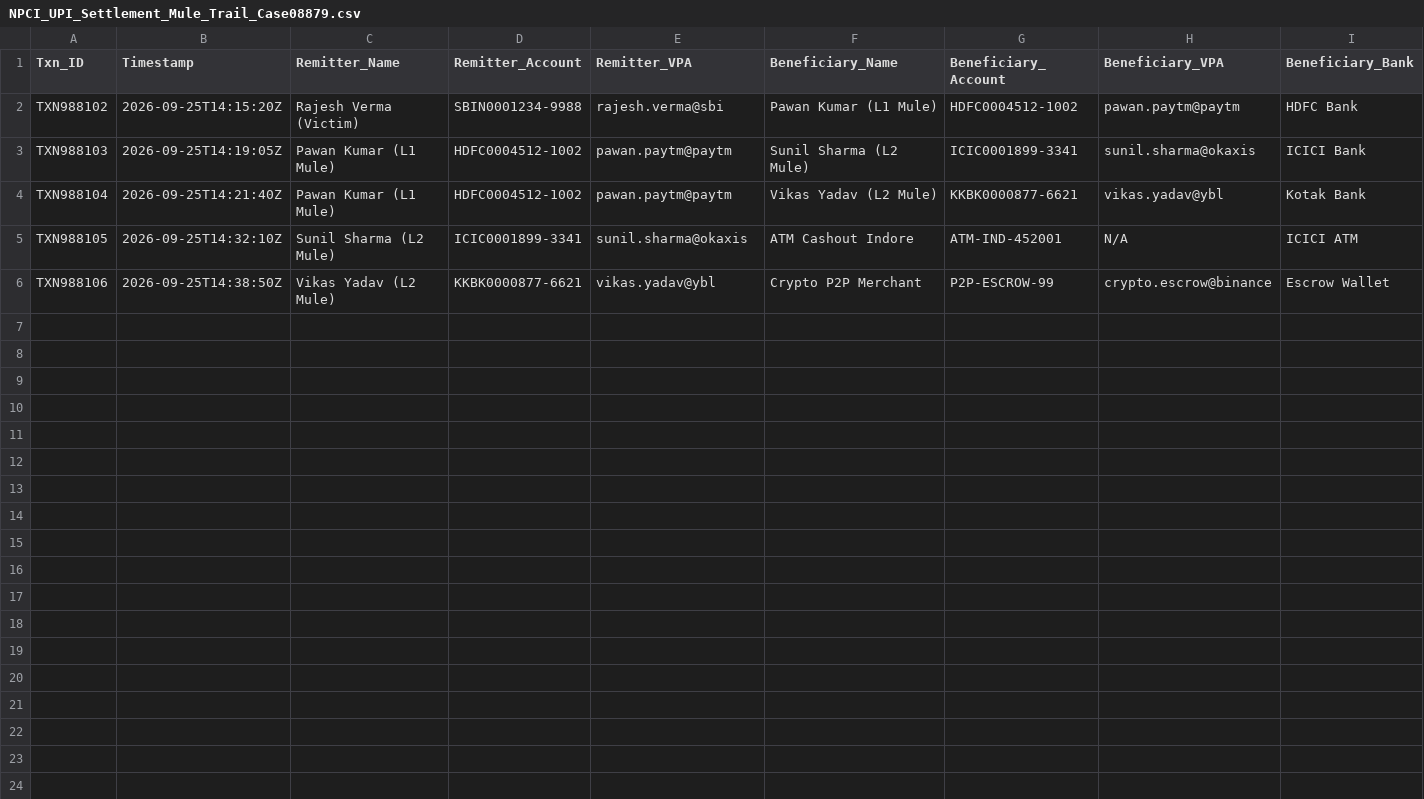
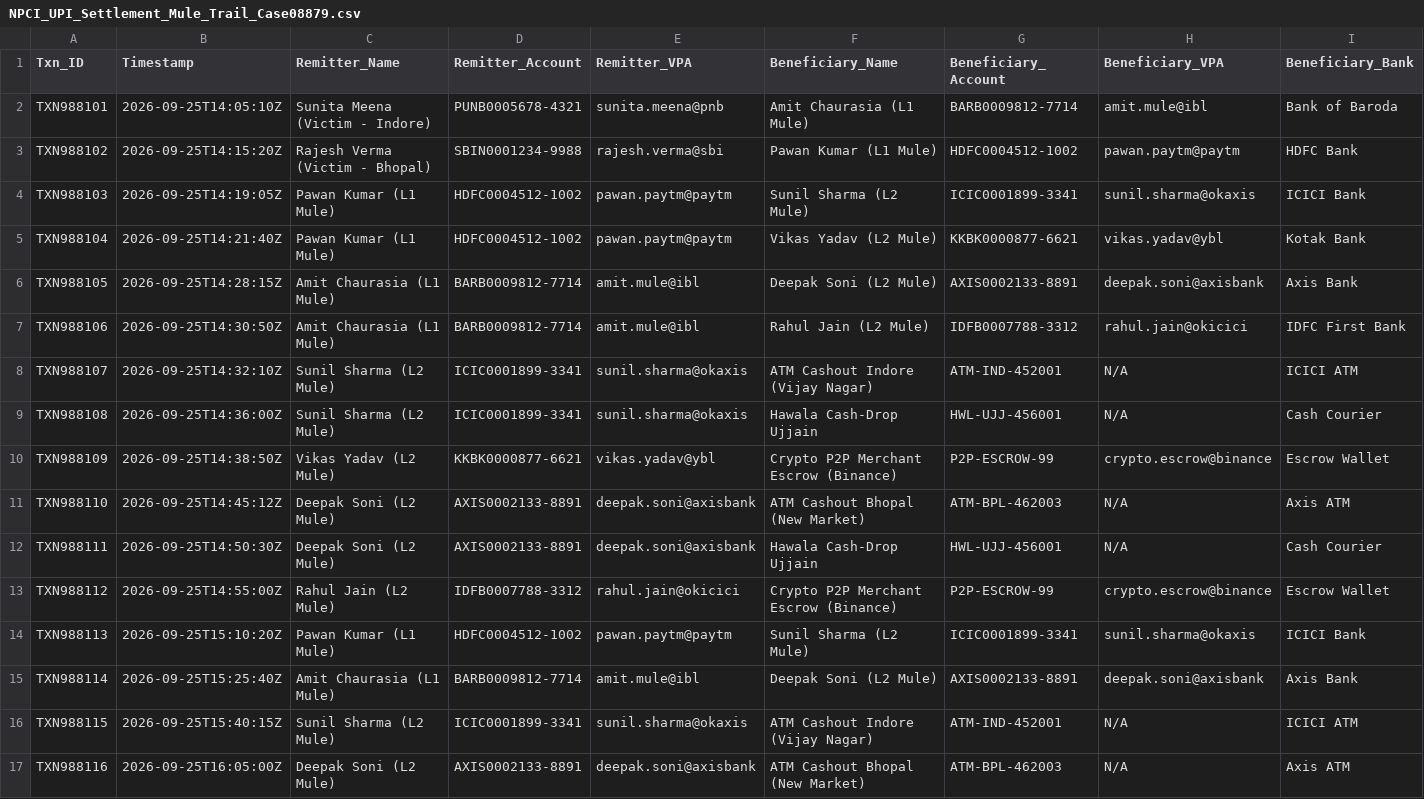
Before and after one commit to CodeInTheHorizon/Drishyam1, a CSV file: sample_evidence/NPCI_UPI_Settlement_Mule_Trail_Case08879.csv, drawn as a sheet; only a part is shown; addresses are those after the commit; rows hold the shown columns only; the diff names each change by its address in the sheet, - before the commit and + after, or states it on an @@ line.

```diff
--- a/sample_evidence/NPCI_UPI_Settlement_Mule_Trail_Case08879.csv
+++ b/sample_evidence/NPCI_UPI_Settlement_Mule_Trail_Case08879.csv
+row 2: TXN988101 | 2026-09-25T14:05:10Z | Sunita Meena (Victim - Indore) | PUNB0005678-4321 | sunita.meena@pnb | Amit Chaurasia (L1 Mule) | BARB0009812-7714 | amit.mule@ibl | Bank of Baroda
-C3 (Remitter_Name): Rajesh Verma (Victim)
+C3 (Remitter_Name): Rajesh Verma (Victim - Bhopal)
+row 6: TXN988105 | 2026-09-25T14:28:15Z | Amit Chaurasia (L1 Mule) | BARB0009812-7714 | amit.mule@ibl | Deepak Soni (L2 Mule) | AXIS0002133-8891 | deepak.soni@axisbank | Axis Bank
+row 7: TXN988106 | 2026-09-25T14:30:50Z | Amit Chaurasia (L1 Mule) | BARB0009812-7714 | amit.mule@ibl | Rahul Jain (L2 Mule) | IDFB0007788-3312 | rahul.jain@okicici | IDFC First Bank
-A8 (Txn_ID): TXN988105
+A8 (Txn_ID): TXN988107
-F8 (Beneficiary_Name): ATM Cashout Indore
+F8 (Beneficiary_Name): ATM Cashout Indore (Vijay Nagar)
+row 9: TXN988108 | 2026-09-25T14:36:00Z | Sunil Sharma (L2 Mule) | ICIC0001899-3341 | sunil.sharma@okaxis | Hawala Cash-Drop Ujjain | HWL-UJJ-456001 | N/A | Cash Courier
-A10 (Txn_ID): TXN988106
+A10 (Txn_ID): TXN988109
-F10 (Beneficiary_Name): Crypto P2P Merchant
+F10 (Beneficiary_Name): Crypto P2P Merchant Escrow (Binance)
+row 11: TXN988110 | 2026-09-25T14:45:12Z | Deepak Soni (L2 Mule) | AXIS0002133-8891 | deepak.soni@axisbank | ATM Cashout Bhopal (New Market) | ATM-BPL-462003 | N/A | Axis ATM
+row 12: TXN988111 | 2026-09-25T14:50:30Z | Deepak Soni (L2 Mule) | AXIS0002133-8891 | deepak.soni@axisbank | Hawala Cash-Drop Ujjain | HWL-UJJ-456001 | N/A | Cash Courier
+row 13: TXN988112 | 2026-09-25T14:55:00Z | Rahul Jain (L2 Mule) | IDFB0007788-3312 | rahul.jain@okicici | Crypto P2P Merchant Escrow (Binance) | P2P-ESCROW-99 | crypto.escrow@binance | Escrow Wallet
+row 14: TXN988113 | 2026-09-25T15:10:20Z | Pawan Kumar (L1 Mule) | HDFC0004512-1002 | pawan.paytm@paytm | Sunil Sharma (L2 Mule) | ICIC0001899-3341 | sunil.sharma@okaxis | ICICI Bank
+row 15: TXN988114 | 2026-09-25T15:25:40Z | Amit Chaurasia (L1 Mule) | BARB0009812-7714 | amit.mule@ibl | Deepak Soni (L2 Mule) | AXIS0002133-8891 | deepak.soni@axisbank | Axis Bank
+row 16: TXN988115 | 2026-09-25T15:40:15Z | Sunil Sharma (L2 Mule) | ICIC0001899-3341 | sunil.sharma@okaxis | ATM Cashout Indore (Vijay Nagar) | ATM-IND-452001 | N/A | ICICI ATM
+row 17: TXN988116 | 2026-09-25T16:05:00Z | Deepak Soni (L2 Mule) | AXIS0002133-8891 | deepak.soni@axisbank | ATM Cashout Bhopal (New Market) | ATM-BPL-462003 | N/A | Axis ATM
```
Also changed, not shown: sample_evidence/CCTNS_Evidence_CDR_Bhopal_Sept2026.csv, 29 other files.
